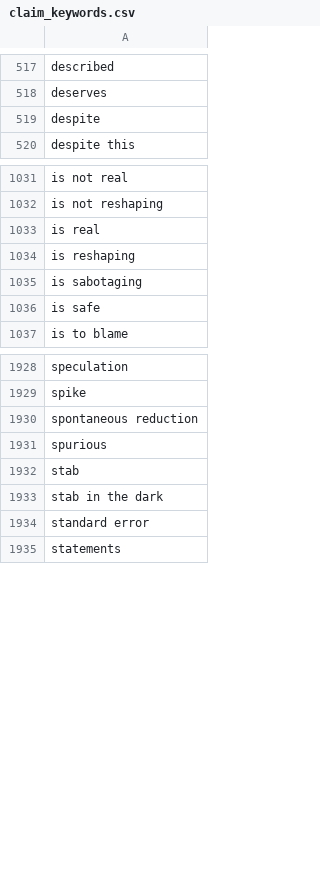
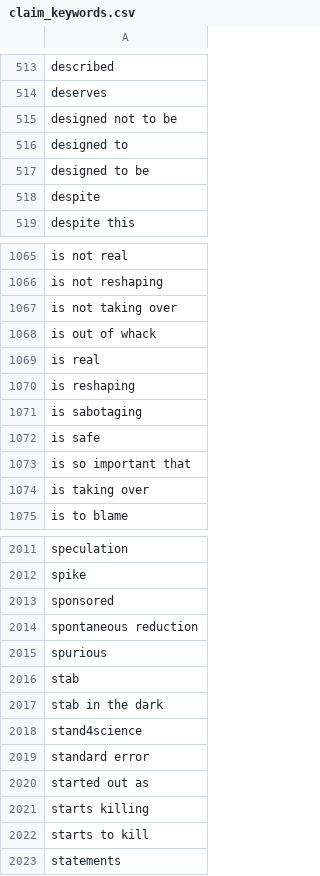
Before and after one commit to fusionprogguy/twitter_health_disinfo, a CSV file: claim_keywords.csv, drawn as a sheet; only a part is shown, gaps mark what is left out; the diff covers the shown part only.

```diff
--- a/claim_keywords.csv
+++ b/claim_keywords.csv
@@ -518,2 +514,5 @@ described
 deserves
+designed not to be
+designed to
+designed to be
 despite
@@ -1032,2 +1066,4 @@ is not real
 is not reshaping
+is not taking over
+is out of whack
 is real
@@ -1036,2 +1072,4 @@ is sabotaging
 is safe
+is so important that
+is taking over
 is to blame
@@ -1929,2 +2012,3 @@ speculation
 spike
+sponsored
 spontaneous reduction
@@ -1933,3 +2017,7 @@ stab
 stab in the dark
+stand4science
 standard error
+started out as
+starts killing
+starts to kill
 statements
```
Also changed, not shown: 140 added rows, 38 removed rows and 2 edited cells elsewhere in this file, medical_keywords.csv, nutrition_keywords.csv, 1 other file.
